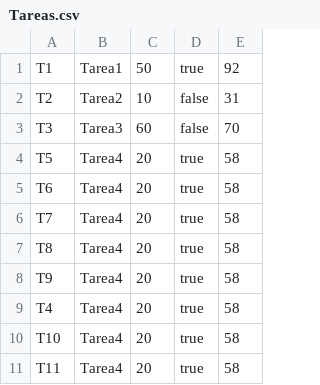
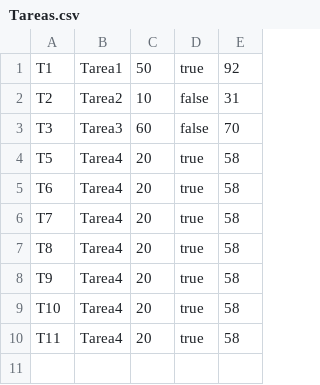
Before and after one commit to agusc92/prog3ConIntelij, a CSV file: tpe/datasets/Tareas.csv, drawn as a sheet.

```diff
--- a/tpe/datasets/Tareas.csv
+++ b/tpe/datasets/Tareas.csv
@@ -8,3 +8,2 @@ T8;Tarea4;20;true;58
 T9;Tarea4;20;true;58
-T4;Tarea4;20;true;58
 T10;Tarea4;20;true;58
```
Also changed, not shown: tpe/out/production/tpe/ProgramacionIII/tpe/datasets/Tareas.csv, 18 other files.
